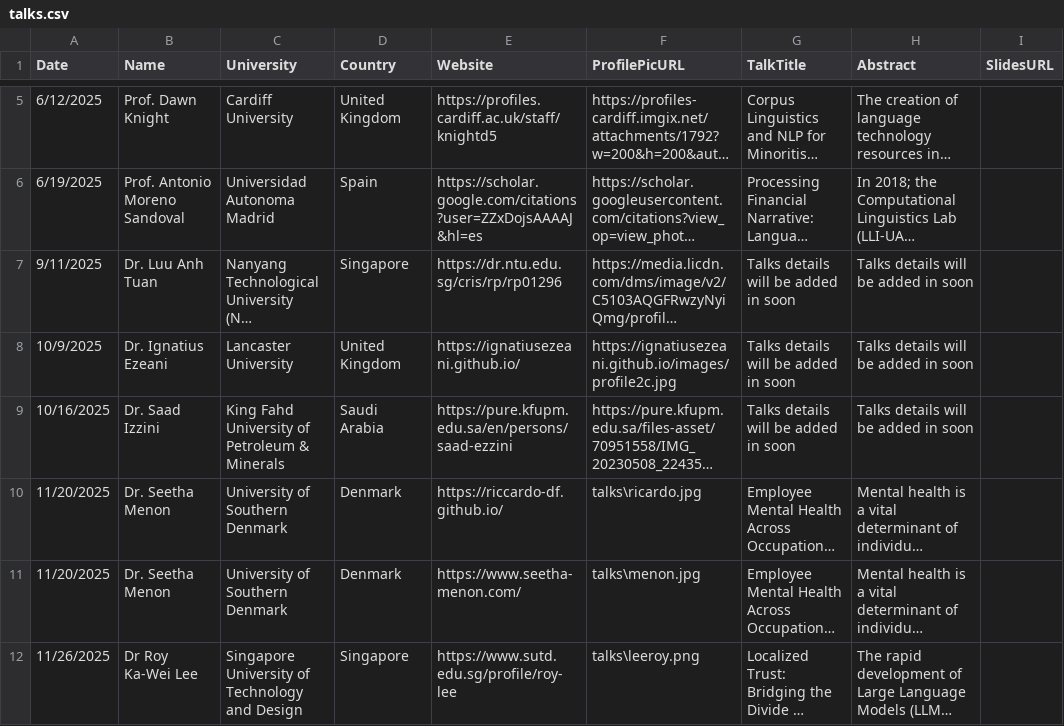
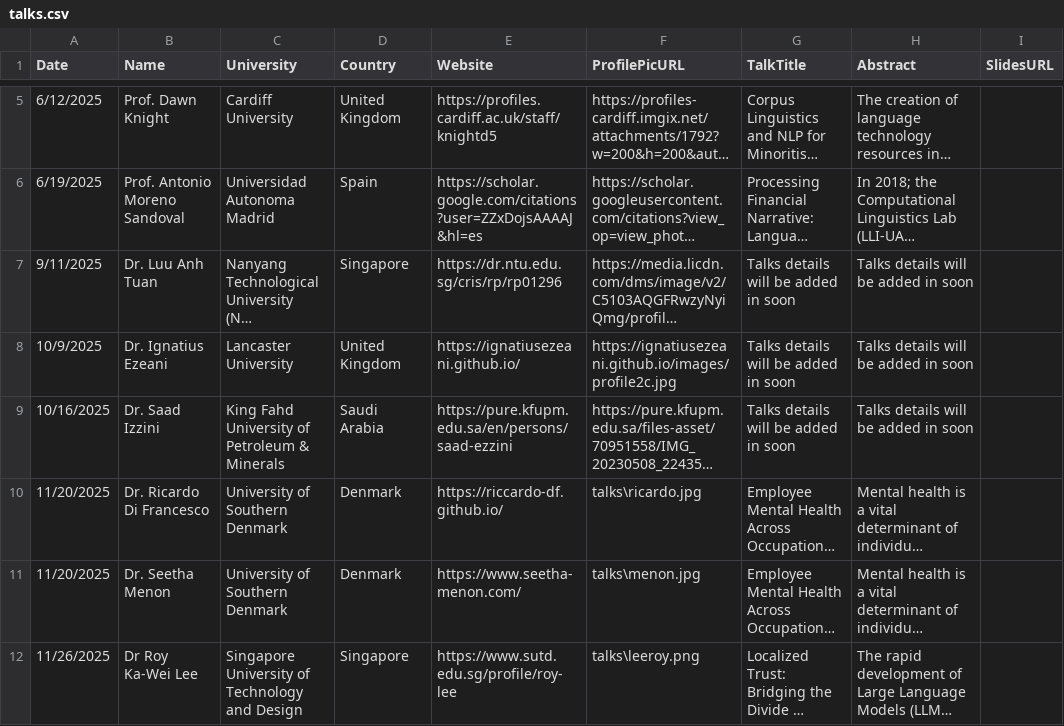
Before and after one commit to VinNLP/vinnlp.github.io, a CSV file: talks/talks.csv, drawn as a sheet; only a part is shown, gaps mark what is left out; long unchanged cells end in …; the diff names each change by its address in the sheet, - before the commit and + after, or states it on an @@ line.

Commit message:
updated speaker

```diff
--- a/talks/talks.csv
+++ b/talks/talks.csv
-B10 (Name): Dr. Seetha Menon
+B10 (Name): Dr. Ricardo Di Francesco
```
